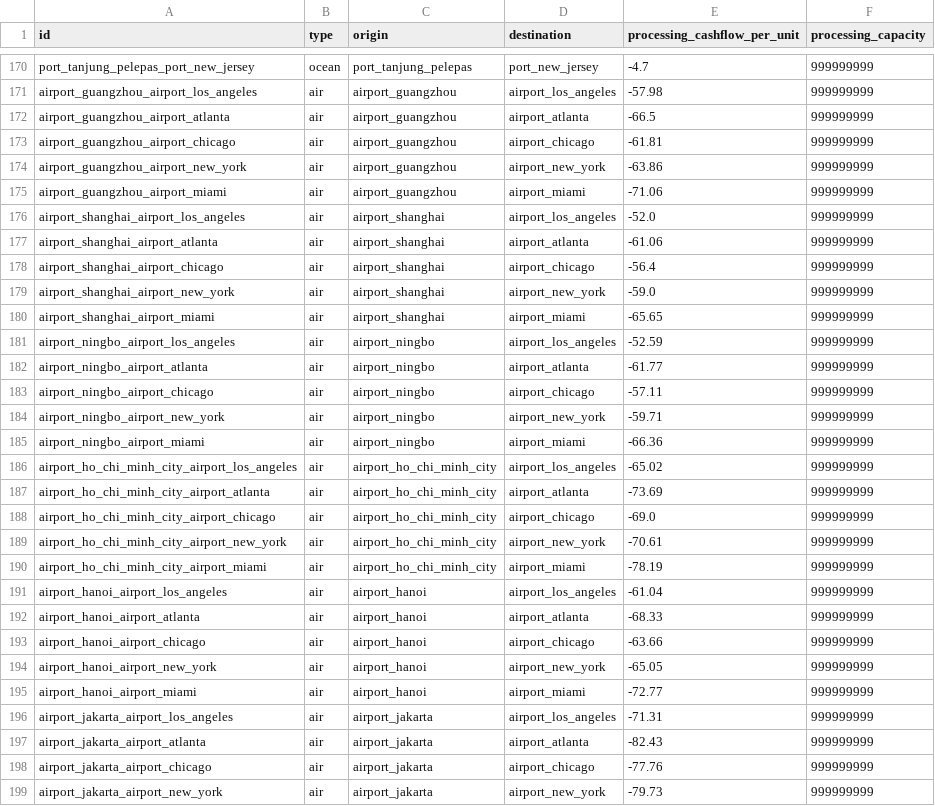
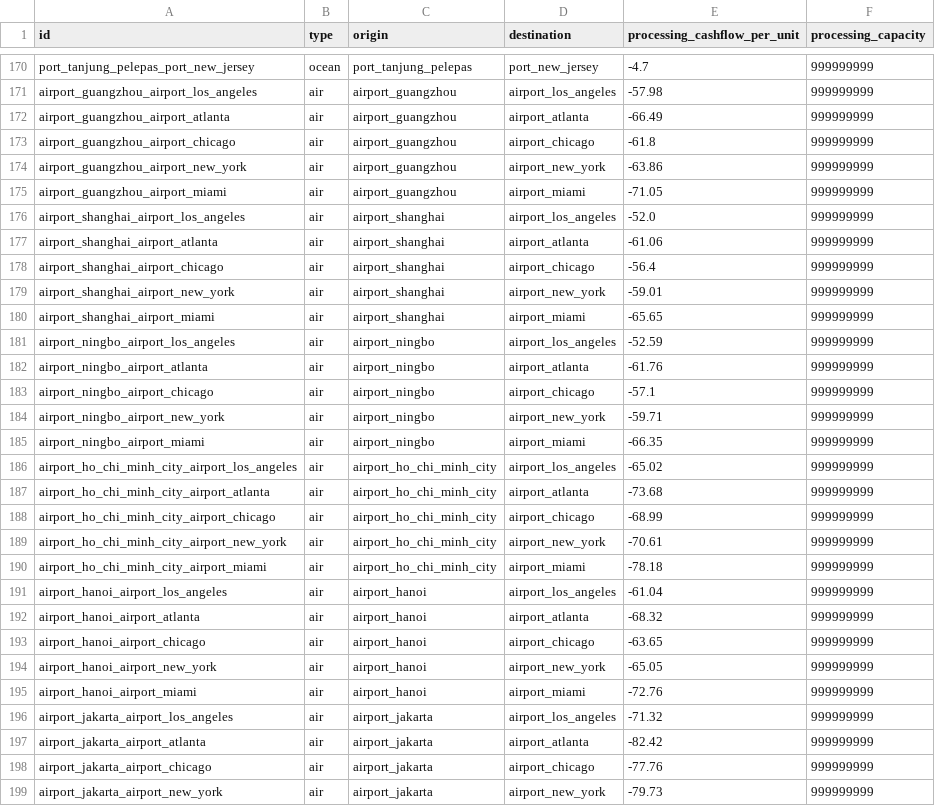
Before and after one commit to MIT-CAVE/cave_app, a CSV file: cave_api/cave_api/generic_opt_model/data/arcs.csv, drawn as a sheet; only a part is shown, gaps mark what is left out; the diff covers the shown part only.

```diff
--- a/cave_api/cave_api/generic_opt_model/data/arcs.csv
+++ b/cave_api/cave_api/generic_opt_model/data/arcs.csv
@@ -171,6 +171,6 @@ port_tanjung_pelepas_port_new_jersey,ocean,port_tanjung_pelepas,port_new_jersey,
 airport_guangzhou_airport_los_angeles,air,airport_guangzhou,airport_los_angeles,-57.98,999999999
-airport_guangzhou_airport_atlanta,air,airport_guangzhou,airport_atlanta,-66.5,999999999
-airport_guangzhou_airport_chicago,air,airport_guangzhou,airport_chicago,-61.81,999999999
+airport_guangzhou_airport_atlanta,air,airport_guangzhou,airport_atlanta,-66.49,999999999
+airport_guangzhou_airport_chicago,air,airport_guangzhou,airport_chicago,-61.8,999999999
 airport_guangzhou_airport_new_york,air,airport_guangzhou,airport_new_york,-63.86,999999999
-airport_guangzhou_airport_miami,air,airport_guangzhou,airport_miami,-71.06,999999999
+airport_guangzhou_airport_miami,air,airport_guangzhou,airport_miami,-71.05,999999999
 airport_shanghai_airport_los_angeles,air,airport_shanghai,airport_los_angeles,-52.0,999999999
@@ -178,21 +178,21 @@ airport_shanghai_airport_atlanta,air,airport_shanghai,airport_atlanta,-61.06,999
 airport_shanghai_airport_chicago,air,airport_shanghai,airport_chicago,-56.4,999999999
-airport_shanghai_airport_new_york,air,airport_shanghai,airport_new_york,-59.0,999999999
+airport_shanghai_airport_new_york,air,airport_shanghai,airport_new_york,-59.01,999999999
 airport_shanghai_airport_miami,air,airport_shanghai,airport_miami,-65.65,999999999
 airport_ningbo_airport_los_angeles,air,airport_ningbo,airport_los_angeles,-52.59,999999999
-airport_ningbo_airport_atlanta,air,airport_ningbo,airport_atlanta,-61.77,999999999
-airport_ningbo_airport_chicago,air,airport_ningbo,airport_chicago,-57.11,999999999
+airport_ningbo_airport_atlanta,air,airport_ningbo,airport_atlanta,-61.76,999999999
+airport_ningbo_airport_chicago,air,airport_ningbo,airport_chicago,-57.1,999999999
 airport_ningbo_airport_new_york,air,airport_ningbo,airport_new_york,-59.71,999999999
-airport_ningbo_airport_miami,air,airport_ningbo,airport_miami,-66.36,999999999
+airport_ningbo_airport_miami,air,airport_ningbo,airport_miami,-66.35,999999999
 airport_ho_chi_minh_city_airport_los_angeles,air,airport_ho_chi_minh_city,airport_los_angeles,-65.02,999999999
-airport_ho_chi_minh_city_airport_atlanta,air,airport_ho_chi_minh_city,airport_atlanta,-73.69,999999999
-airport_ho_chi_minh_city_airport_chicago,air,airport_ho_chi_minh_city,airport_chicago,-69.0,999999999
+airport_ho_chi_minh_city_airport_atlanta,air,airport_ho_chi_minh_city,airport_atlanta,-73.68,999999999
+airport_ho_chi_minh_city_airport_chicago,air,airport_ho_chi_minh_city,airport_chicago,-68.99,999999999
 airport_ho_chi_minh_city_airport_new_york,air,airport_ho_chi_minh_city,airport_new_york,-70.61,999999999
-airport_ho_chi_minh_city_airport_miami,air,airport_ho_chi_minh_city,airport_miami,-78.19,999999999
+airport_ho_chi_minh_city_airport_miami,air,airport_ho_chi_minh_city,airport_miami,-78.18,999999999
 airport_hanoi_airport_los_angeles,air,airport_hanoi,airport_los_angeles,-61.04,999999999
-airport_hanoi_airport_atlanta,air,airport_hanoi,airport_atlanta,-68.33,999999999
-airport_hanoi_airport_chicago,air,airport_hanoi,airport_chicago,-63.66,999999999
+airport_hanoi_airport_atlanta,air,airport_hanoi,airport_atlanta,-68.32,999999999
+airport_hanoi_airport_chicago,air,airport_hanoi,airport_chicago,-63.65,999999999
 airport_hanoi_airport_new_york,air,airport_hanoi,airport_new_york,-65.05,999999999
-airport_hanoi_airport_miami,air,airport_hanoi,airport_miami,-72.77,999999999
-airport_jakarta_airport_los_angeles,air,airport_jakarta,airport_los_angeles,-71.31,999999999
-airport_jakarta_airport_atlanta,air,airport_jakarta,airport_atlanta,-82.43,999999999
+airport_hanoi_airport_miami,air,airport_hanoi,airport_miami,-72.76,999999999
+airport_jakarta_airport_los_angeles,air,airport_jakarta,airport_los_angeles,-71.32,999999999
+airport_jakarta_airport_atlanta,air,airport_jakarta,airport_atlanta,-82.42,999999999
 airport_jakarta_airport_chicago,air,airport_jakarta,airport_chicago,-77.76,999999999
```
Also changed, not shown: 13 removed rows and 92 edited cells elsewhere in this file.
